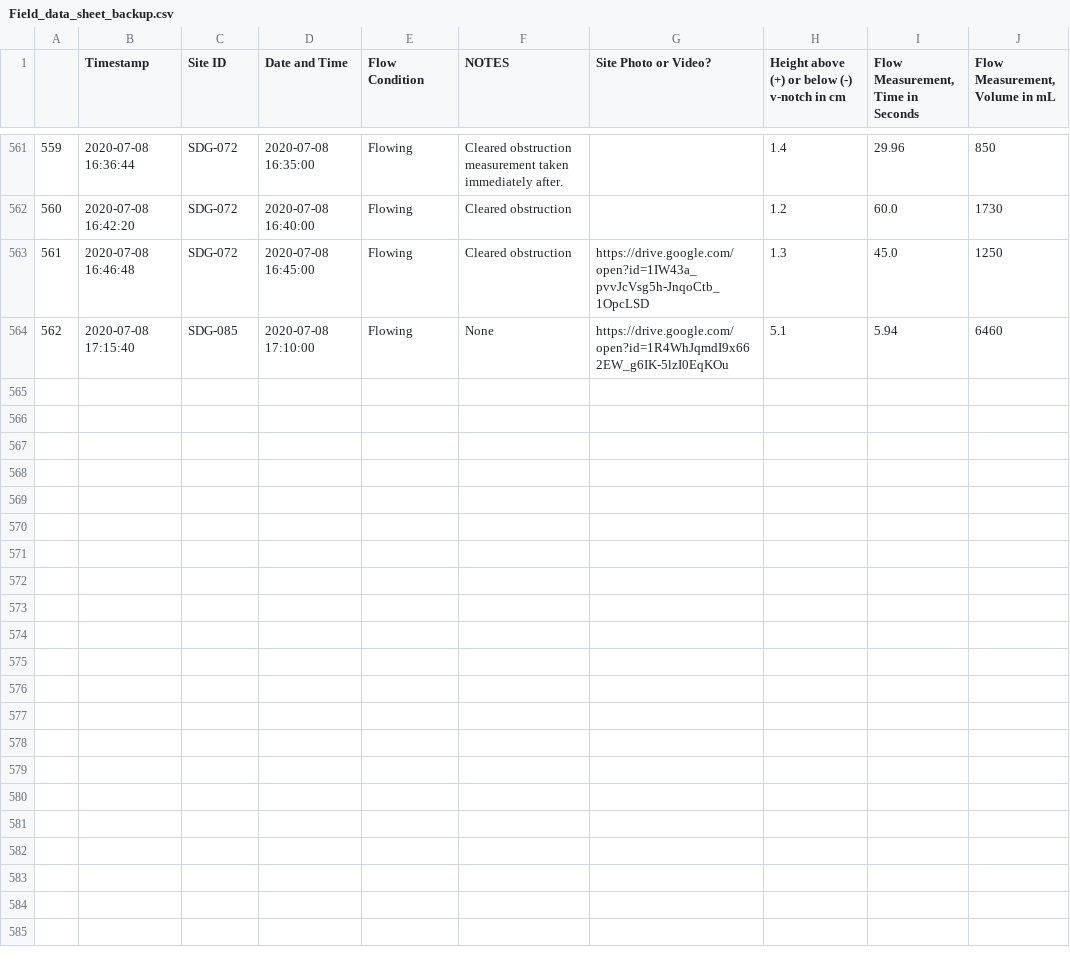
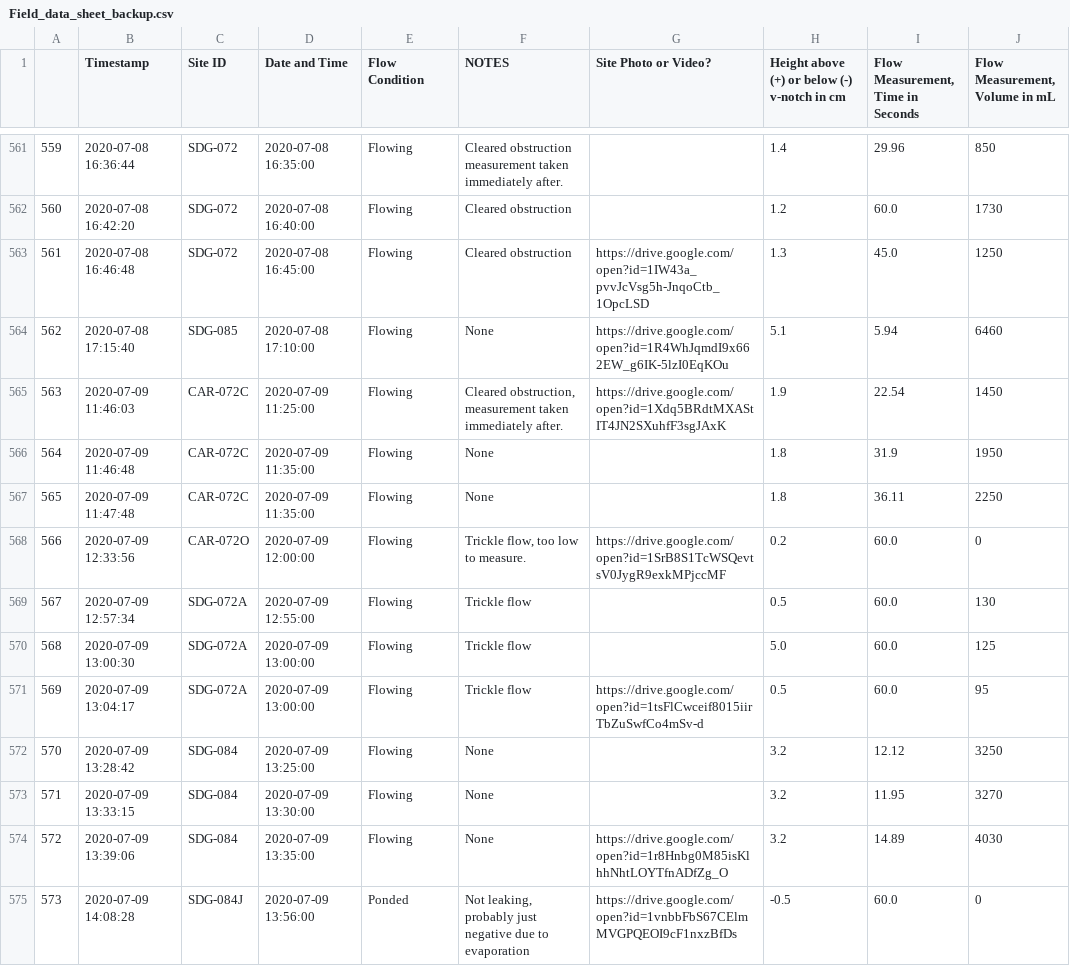
Before and after one commit to 5025-Main/2020_County_LowFlow, a CSV file: Ancillary_files/FDS/Field_data_sheet_backup.csv, drawn as a sheet; only a part is shown, gaps mark what is left out.

```diff
--- a/Ancillary_files/FDS/Field_data_sheet_backup.csv
+++ b/Ancillary_files/FDS/Field_data_sheet_backup.csv
@@ -564 +564,12 @@
 562,2020-07-08 17:15:40,SDG-085,2020-07-08 17:10:00,Flowing,None,https://drive.google.com/open?id=1R4WhJqmdI9x662EW_g6IK-5lzI0EqKOu,5.1,5.94,6460
+563,2020-07-09 11:46:03,CAR-072C,2020-07-09 11:25:00,Flowing,"Cleared obstruction, measurement taken immediately after.",https://drive.google.com/open?id=1Xdq5BRdtMXAStIT4JN2SXuhfF3sgJAxK,1.9,22.54,1450
+564,2020-07-09 11:46:48,CAR-072C,2020-07-09 11:35:00,Flowing,None,,1.8,31.9,1950
+565,2020-07-09 11:47:48,CAR-072C,2020-07-09 11:35:00,Flowing,None,,1.8,36.11,2250
+566,2020-07-09 12:33:56,CAR-072O,2020-07-09 12:00:00,Flowing,"Trickle flow, too low to measure. ",https://drive.google.com/open?id=1SrB8S1TcWSQevtsV0JygR9exkMPjccMF,0.2,60.0,0
+567,2020-07-09 12:57:34,SDG-072A,2020-07-09 12:55:00,Flowing,Trickle flow,,0.5,60.0,130
+568,2020-07-09 13:00:30,SDG-072A,2020-07-09 13:00:00,Flowing,Trickle flow,,5.0,60.0,125
+569,2020-07-09 13:04:17,SDG-072A,2020-07-09 13:00:00,Flowing,Trickle flow,https://drive.google.com/open?id=1tsFlCwceif8015iirTbZuSwfCo4mSv-d,0.5,60.0,95
+570,2020-07-09 13:28:42,SDG-084,2020-07-09 13:25:00,Flowing,None,,3.2,12.12,3250
+571,2020-07-09 13:33:15,SDG-084,2020-07-09 13:30:00,Flowing,None,,3.2,11.95,3270
+572,2020-07-09 13:39:06,SDG-084,2020-07-09 13:35:00,Flowing,None,https://drive.google.com/open?id=1r8Hnbg0M85isKlhhNhtLOYTfnADfZg_O,3.2,14.89,4030
+573,2020-07-09 14:08:28,SDG-084J,2020-07-09 13:56:00,Ponded,"Not leaking, probably just negative due to evaporation",https://drive.google.com/open?id=1vnbbFbS67CElmMVGPQEOI9cF1nxzBfDs,-0.5,60.0,0
```
Also changed, not shown: 47 other files.
